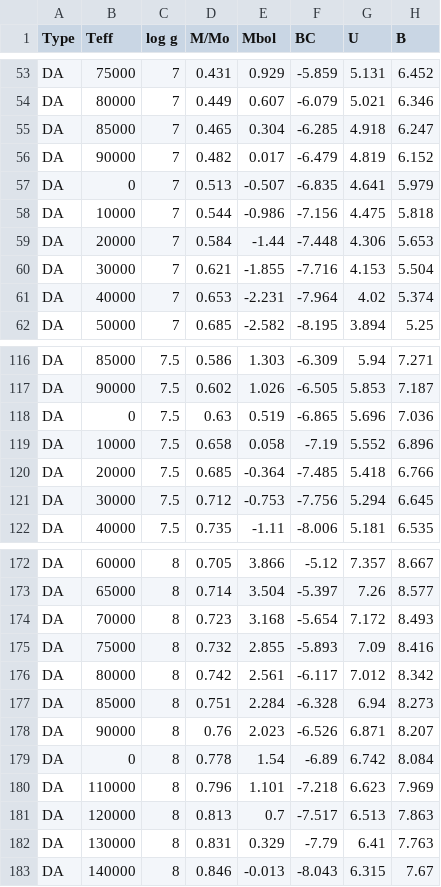
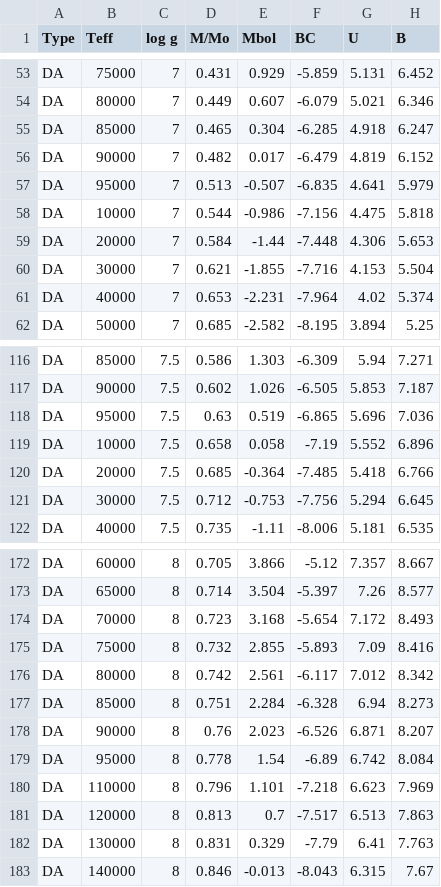
Before and after one commit to fkiwy/AstroToolBox, a CSV file: src/main/resources/WhiteDwarfLookupTable.csv, drawn as a sheet; only a part is shown, gaps mark what is left out; the diff names each change by its address in the sheet, - before the commit and + after, or states it on an @@ line.

```diff
--- a/src/main/resources/WhiteDwarfLookupTable.csv
+++ b/src/main/resources/WhiteDwarfLookupTable.csv
-B57 (Teff): 0
+B57 (Teff): 95000
-B118 (Teff): 0
+B118 (Teff): 95000
-B179 (Teff): 0
+B179 (Teff): 95000
```
Also changed, not shown: 11 other files.
